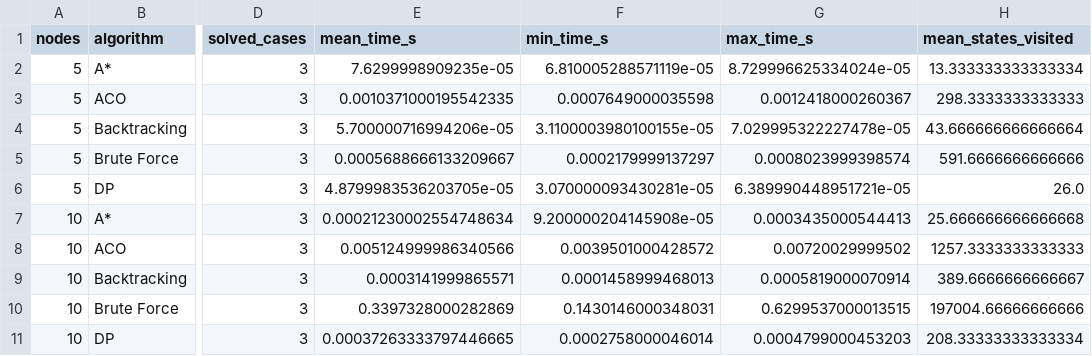
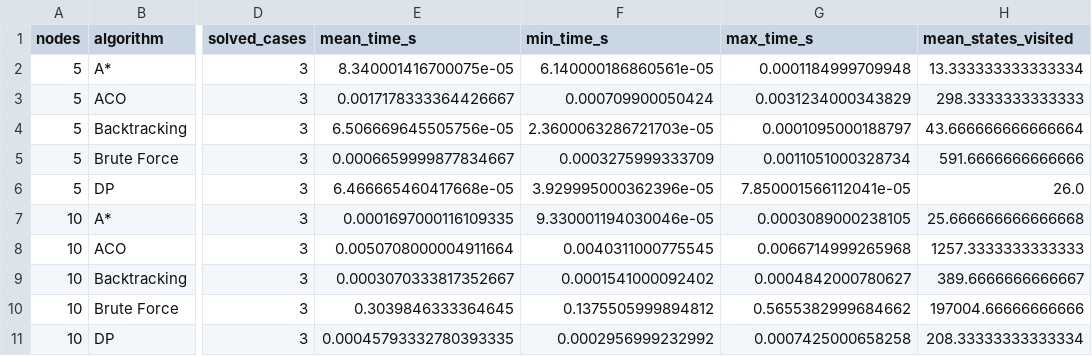
Before and after one commit to minhquangha/shortest-path-algorithms-comparison, a CSV file: experiments/benchmark_runtime_summary.csv, drawn as a sheet; only a part is shown, gaps mark what is left out; the diff covers the shown part only; the diff names each change by its address in the sheet, - before the commit and + after, or states it on an @@ line.

```diff
--- a/experiments/benchmark_runtime_summary.csv
+++ b/experiments/benchmark_runtime_summary.csv
-E2 (mean_time_s): 7.6299998909235e-05
+E2 (mean_time_s): 8.340001416700075e-05
-F2 (min_time_s): 6.810005288571119e-05
+F2 (min_time_s): 6.140000186860561e-05
-G2 (max_time_s): 8.729996625334024e-05
+G2 (max_time_s): 0.0001184999709948
-E3 (mean_time_s): 0.0010371000195542335
+E3 (mean_time_s): 0.0017178333364426667
-F3 (min_time_s): 0.0007649000035598
+F3 (min_time_s): 0.000709900050424
-G3 (max_time_s): 0.0012418000260367
+G3 (max_time_s): 0.0031234000343829
-E4 (mean_time_s): 5.700000716994206e-05
+E4 (mean_time_s): 6.506669645505756e-05
-F4 (min_time_s): 3.1100003980100155e-05
+F4 (min_time_s): 2.3600063286721703e-05
-G4 (max_time_s): 7.029995322227478e-05
+G4 (max_time_s): 0.0001095000188797
-E5 (mean_time_s): 0.0005688666133209667
+E5 (mean_time_s): 0.0006659999877834667
-F5 (min_time_s): 0.0002179999137297
+F5 (min_time_s): 0.0003275999333709
-G5 (max_time_s): 0.0008023999398574
+G5 (max_time_s): 0.0011051000328734
-E6 (mean_time_s): 4.8799983536203705e-05
+E6 (mean_time_s): 6.466665460417668e-05
-F6 (min_time_s): 3.070000093430281e-05
+F6 (min_time_s): 3.929995000362396e-05
-G6 (max_time_s): 6.389990448951721e-05
+G6 (max_time_s): 7.850001566112041e-05
-E7 (mean_time_s): 0.00021230002554748634
+E7 (mean_time_s): 0.0001697000116109335
-F7 (min_time_s): 9.200000204145908e-05
+F7 (min_time_s): 9.330001194030046e-05
-G7 (max_time_s): 0.0003435000544413
+G7 (max_time_s): 0.0003089000238105
-E8 (mean_time_s): 0.005124999986340566
+E8 (mean_time_s): 0.0050708000004911664
-F8 (min_time_s): 0.0039501000428572
+F8 (min_time_s): 0.0040311000775545
-G8 (max_time_s): 0.00720029999502
+G8 (max_time_s): 0.0066714999265968
-E9 (mean_time_s): 0.0003141999865571
+E9 (mean_time_s): 0.0003070333817352667
-F9 (min_time_s): 0.0001458999468013
+F9 (min_time_s): 0.0001541000092402
-G9 (max_time_s): 0.0005819000070914
+G9 (max_time_s): 0.0004842000780627
-E10 (mean_time_s): 0.3397328000282869
+E10 (mean_time_s): 0.3039846333364645
-F10 (min_time_s): 0.1430146000348031
+F10 (min_time_s): 0.1375505999894812
-G10 (max_time_s): 0.6299537000013515
+G10 (max_time_s): 0.5655382999684662
-E11 (mean_time_s): 0.00037263333797446665
+E11 (mean_time_s): 0.00045793332780393335
-F11 (min_time_s): 0.0002758000046014
+F11 (min_time_s): 0.0002956999232992
-G11 (max_time_s): 0.0004799000453203
+G11 (max_time_s): 0.0007425000658258
```
Also changed, not shown: 5 added rows and 108 edited cells elsewhere in this file, experiments/benchmark_complexity_summary.csv, experiments/benchmark_results.csv, 7 other files.
